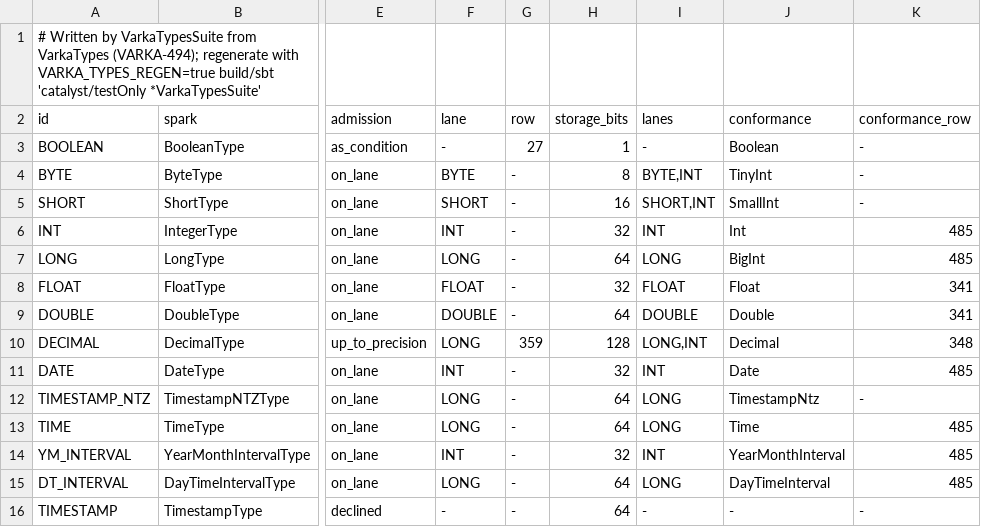
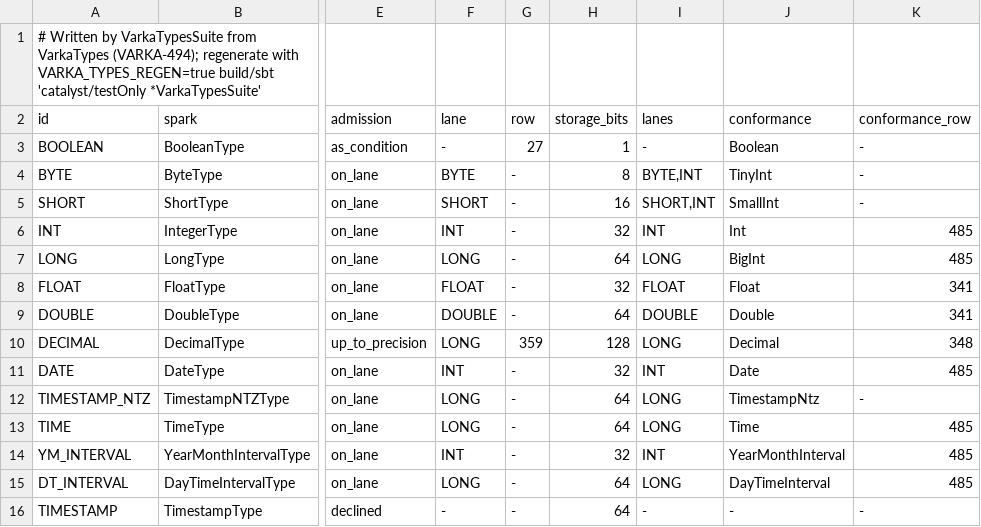
Before and after one commit to MaxGekk/spark, a TSV file: sql/varka/types.tsv, drawn as a sheet; only a part is shown, gaps mark what is left out; the diff names each change by its address in the sheet, - before the commit and + after, or states it on an @@ line.

```diff
--- a/sql/varka/types.tsv
+++ b/sql/varka/types.tsv
-I10 (lanes): LONG,INT
+I10 (lanes): LONG
```
Also changed, not shown: 8 other files.
